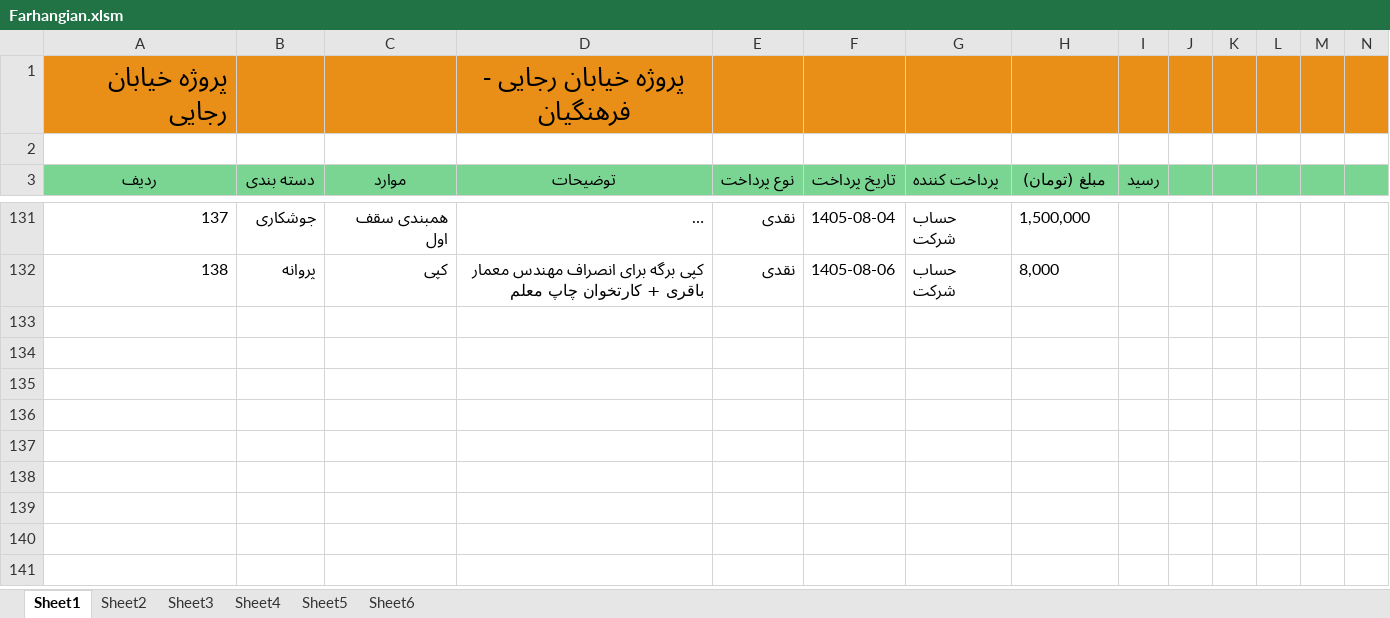
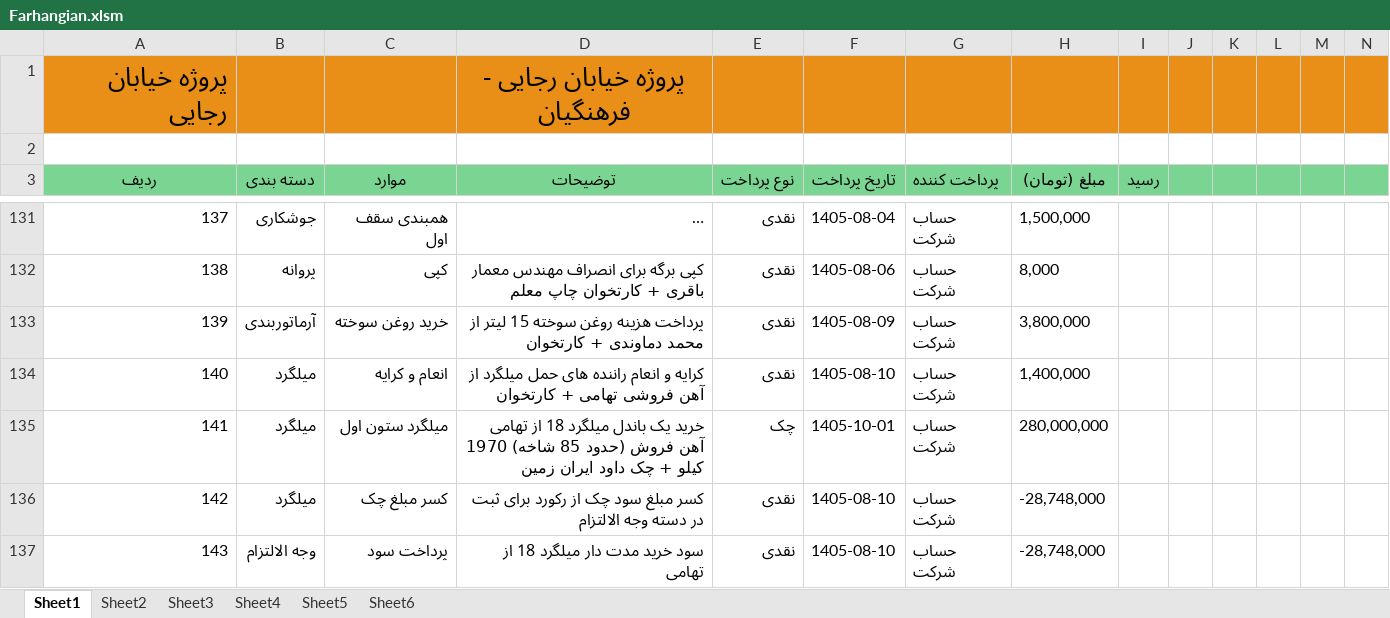
Before and after one commit to mostafavim1990/sadabad-team, an Excel workbook: report/farhangian/Farhangian.xlsm, sheet Sheet1, drawn as a sheet; only a part is shown, gaps mark what is left out; long unchanged cells end in …; values as stored, in another font and other column widths than the file's, no borders; charts and pictures and conditional formats not drawn; rows hold the shown columns only; the diff covers the shown part only; the diff names each change by its address in the sheet, - before the commit and + after, or states it on an @@ line.

```diff
--- a/report/farhangian/Farhangian.xlsm (sheet Sheet1)
+++ b/report/farhangian/Farhangian.xlsm (sheet Sheet1)
+row 133: 139 | آرماتوربندی | خرید روغن سوخته | پرداخت هزینه روغن سوخته 15 لیتر از محمد دماوندی + کارتخوان | نقدی | 1405-08-09 | حساب شرکت | 3,800,000
+row 134: 140 | میلگرد | انعام و کرایه | کرایه و انعام راننده های حمل میلگرد از آهن فروشی تهامی + کارتخوان | نقدی | 1405-08-10 | حساب شرکت | 1,400,000
+row 135: 141 | میلگرد | میلگرد ستون اول | خرید یک باندل میلگرد 18 از تهامی آهن فروش (حدود 85 شاخه) 1970 کیلو + چک داود ایران زمین | چک | 1405-10-01 | حساب شرکت | 280,000,000
+row 136: 142 | میلگرد | کسر مبلغ چک | کسر مبلغ سود چک از رکورد برای ثبت در دسته وجه الالتزام | نقدی | 1405-08-10 | حساب شرکت | -28,748,000
+row 137: 143 | وجه الالتزام | پرداخت سود | سود خرید مدت دار میلگرد 18 از تهامی | نقدی | 1405-08-10 | حساب شرکت | -28,748,000
```
Also changed, not shown: 5 added rows and 7 edited cells elsewhere in this sheet, sheet Sheet6, charts or pictures, report/cheques/cheques.xlsm, report/chitsazi/Chitsazi.xlsm, 6 other files.
